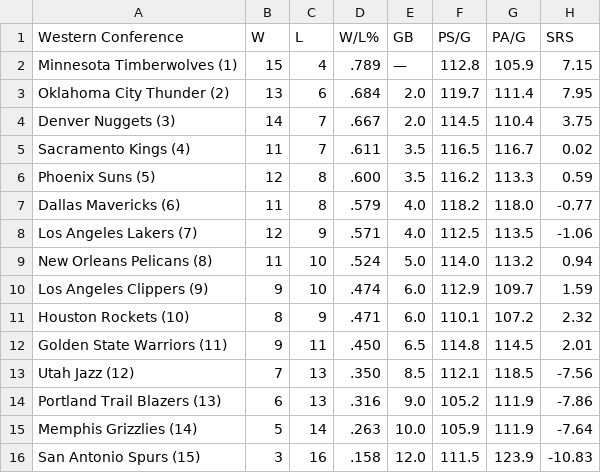
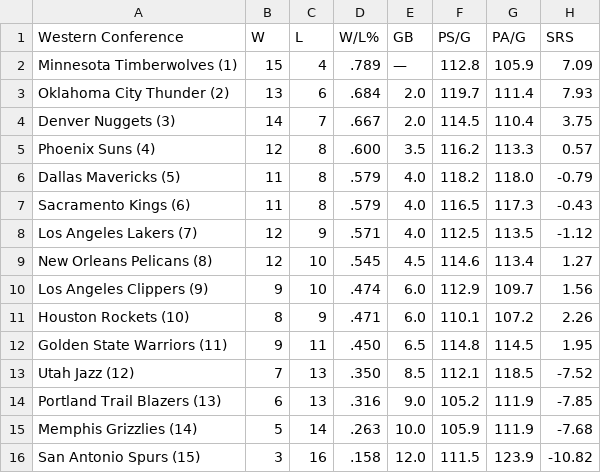
Before and after one commit to caHaber/flat-data-nba-standings, a CSV file: WEST_standings.csv, drawn as a sheet.

Commit message:
Flat: latest data (2023-12-05T16:03:14.436Z) {   "date": "2023-12-05T16:03:14.436Z",   "files": [     {       "name": "EAST_standings.csv",       "deltaBytes": 0,       "source": "https://www.espn.com/nba/standings"     },     {       "name": "NBA_2024.html",       "deltaBytes": 383,       "source": "https://www.espn.com/nba/standings"     },     {       "name": "WEST_standings.csv",       "deltaBytes": 1,       "source": "https://www.espn.com/nba/standings"     }   ] }

```diff
--- a/WEST_standings.csv
+++ b/WEST_standings.csv
@@ -1,16 +1,16 @@
 "Western Conference","W","L","W/L%","GB","PS/G","PA/G","SRS"
-"Minnesota Timberwolves (1) ","15","4",".789","—","112.8","105.9","7.15"
-"Oklahoma City Thunder (2) ","13","6",".684","2.0","119.7","111.4","7.95"
+"Minnesota Timberwolves (1) ","15","4",".789","—","112.8","105.9","7.09"
+"Oklahoma City Thunder (2) ","13","6",".684","2.0","119.7","111.4","7.93"
 "Denver Nuggets (3) ","14","7",".667","2.0","114.5","110.4","3.75"
-"Sacramento Kings (4) ","11","7",".611","3.5","116.5","116.7","0.02"
-"Phoenix Suns (5) ","12","8",".600","3.5","116.2","113.3","0.59"
-"Dallas Mavericks (6) ","11","8",".579","4.0","118.2","118.0","-0.77"
-"Los Angeles Lakers (7) ","12","9",".571","4.0","112.5","113.5","-1.06"
-"New Orleans Pelicans (8) ","11","10",".524","5.0","114.0","113.2","0.94"
-"Los Angeles Clippers (9) ","9","10",".474","6.0","112.9","109.7","1.59"
-"Houston Rockets (10) ","8","9",".471","6.0","110.1","107.2","2.32"
-"Golden State Warriors (11) ","9","11",".450","6.5","114.8","114.5","2.01"
-"Utah Jazz (12) ","7","13",".350","8.5","112.1","118.5","-7.56"
-"Portland Trail Blazers (13) ","6","13",".316","9.0","105.2","111.9","-7.86"
-"Memphis Grizzlies (14) ","5","14",".263","10.0","105.9","111.9","-7.64"
-"San Antonio Spurs (15) ","3","16",".158","12.0","111.5","123.9","-10.83"
+"Phoenix Suns (4) ","12","8",".600","3.5","116.2","113.3","0.57"
+"Dallas Mavericks (5) ","11","8",".579","4.0","118.2","118.0","-0.79"
+"Sacramento Kings (6) ","11","8",".579","4.0","116.5","117.3","-0.43"
+"Los Angeles Lakers (7) ","12","9",".571","4.0","112.5","113.5","-1.12"
+"New Orleans Pelicans (8) ","12","10",".545","4.5","114.6","113.4","1.27"
+"Los Angeles Clippers (9) ","9","10",".474","6.0","112.9","109.7","1.56"
+"Houston Rockets (10) ","8","9",".471","6.0","110.1","107.2","2.26"
+"Golden State Warriors (11) ","9","11",".450","6.5","114.8","114.5","1.95"
+"Utah Jazz (12) ","7","13",".350","8.5","112.1","118.5","-7.52"
+"Portland Trail Blazers (13) ","6","13",".316","9.0","105.2","111.9","-7.85"
+"Memphis Grizzlies (14) ","5","14",".263","10.0","105.9","111.9","-7.68"
+"San Antonio Spurs (15) ","3","16",".158","12.0","111.5","123.9","-10.82"
```
Also changed, not shown: EAST_standings.csv, 1 other file.
